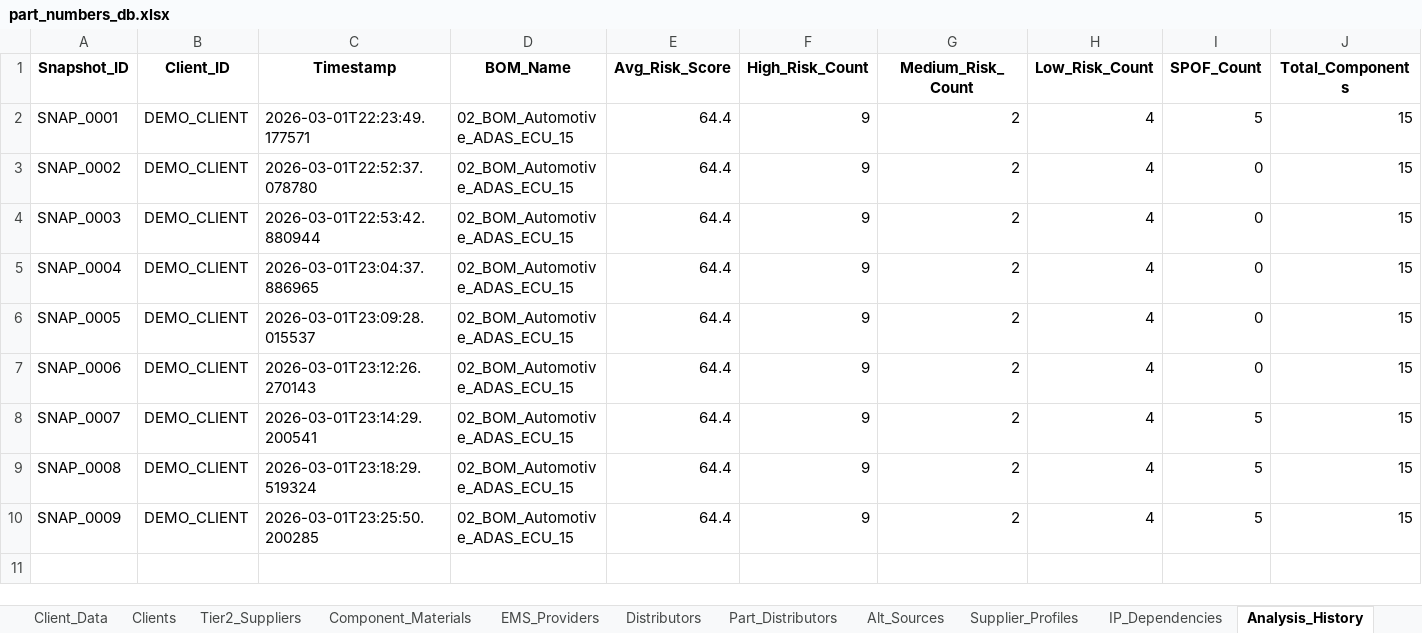
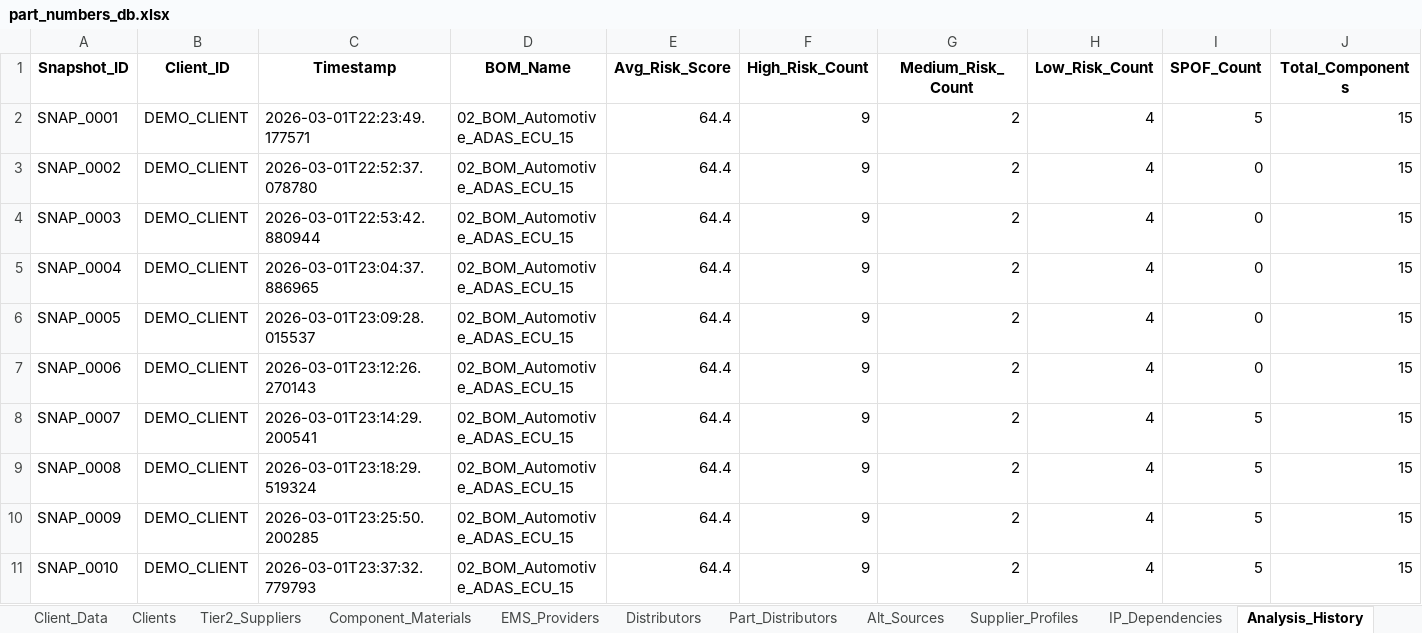
Before and after one commit to Frenz86/semiconductor-_risk_man, an Excel workbook: data/part_numbers_db.xlsx, sheet Analysis_History, drawn as a sheet; only a part is shown; values as stored, in another font and other column widths than the file's, no borders; rows hold the shown columns only; the diff names each change by its address in the sheet, - before the commit and + after, or states it on an @@ line.

```diff
--- a/data/part_numbers_db.xlsx (sheet Analysis_History)
+++ b/data/part_numbers_db.xlsx (sheet Analysis_History)
+row 11: SNAP_0010 | DEMO_CLIENT | 2026-03-01T23:37:32.779793 | 02_BOM_Automotive_ADAS_ECU_15 | 64.4 | 9 | 2 | 4 | 5 | 15
```
Also changed, not shown: sheet Part_Numbers, sheet Activity_Log, 1 other file.
